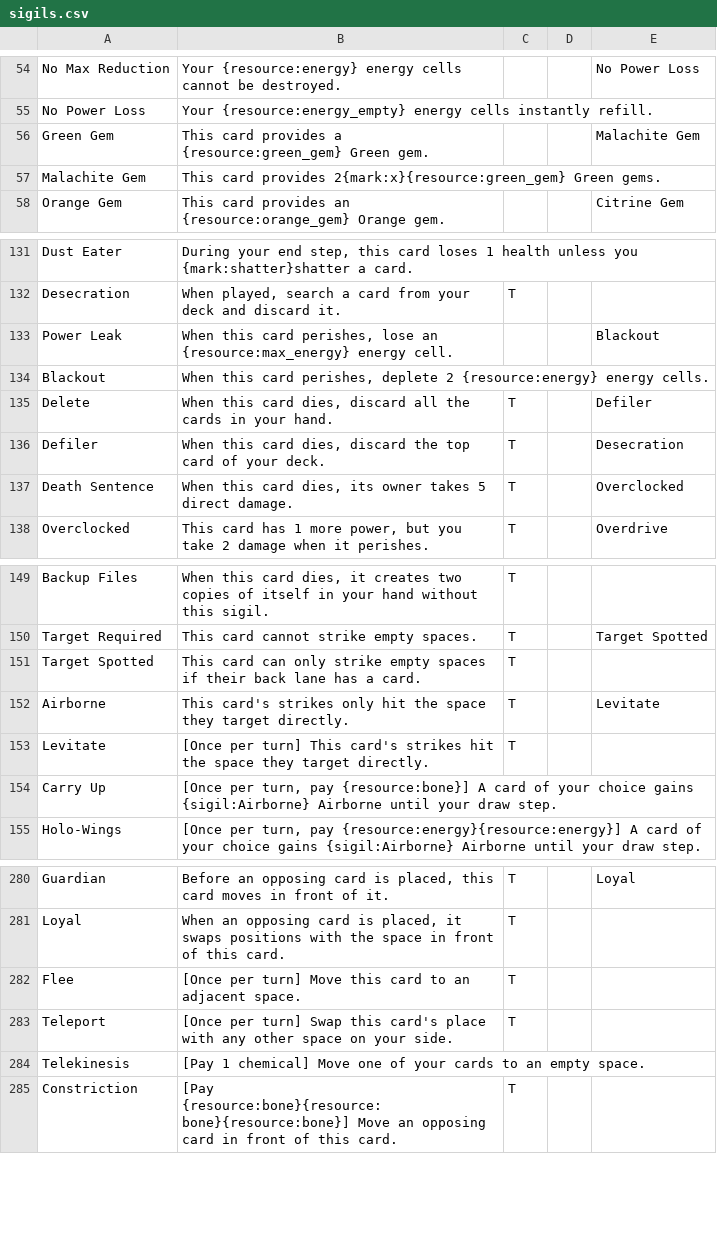
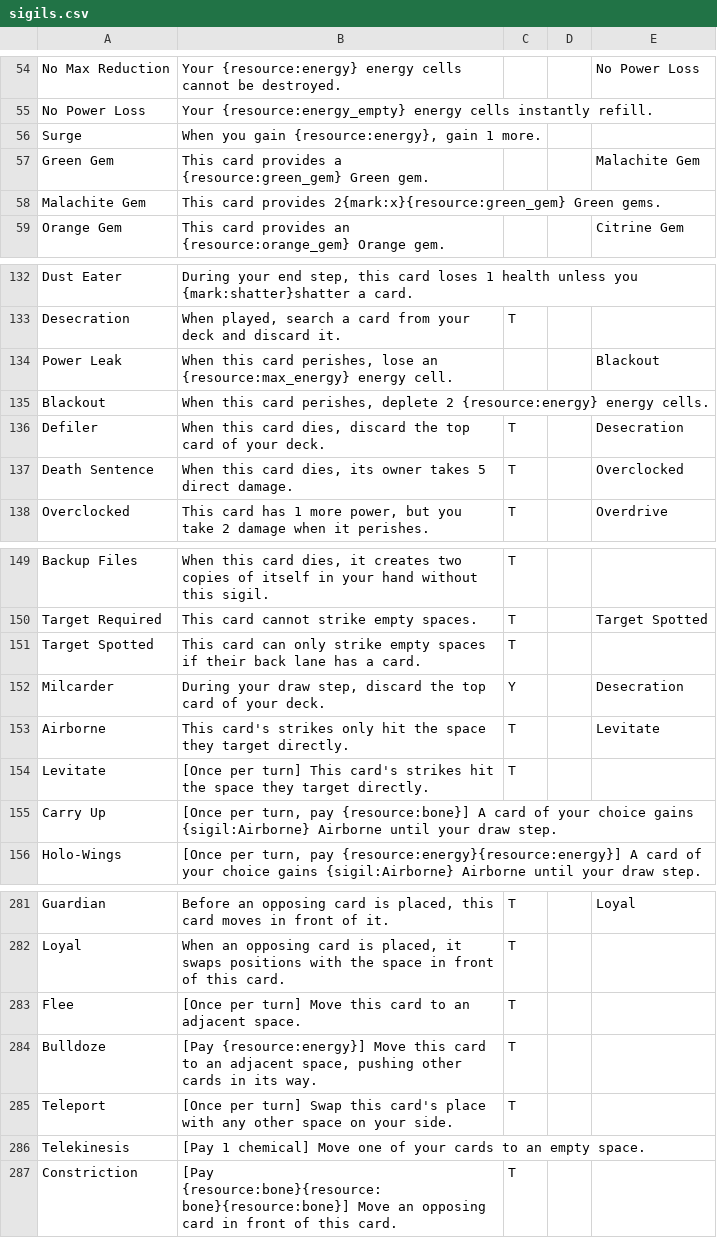
Before and after one commit to Blakeline-was-taken/card-storage, a CSV file: sigils.csv, drawn as a sheet; only a part is shown, gaps mark what is left out; removed rows and columns are numbered as before the commit, all else as after; the diff names each change by its address in the sheet, - before the commit and + after, or states it on an @@ line.

```diff
--- a/sigils.csv
+++ b/sigils.csv
+row 56: Surge | When you gain {resource:energy}, gain 1 more.
-row 135: Delete | When this card dies, discard all the cards in your hand. | T |  | Defiler
+row 152: Milcarder | During your draw step, discard the top card of your deck. | Y |  | Desecration
+row 284: Bulldoze | [Pay {resource:energy}] Move this card to an adjacent space, pushing other cards in its way. | T
```
Also changed, not shown: cards.csv, 27 other files.
